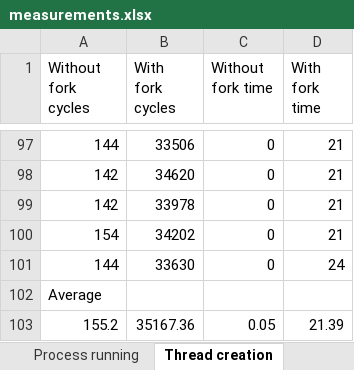
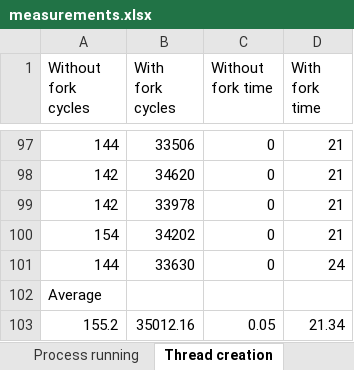
Before and after one commit to anubhabMajumdar/System-Performance-Analysis, an Excel workbook: csc-501-project-1/measurements.xlsx, sheet Thread creation, drawn as a sheet; only a part is shown, gaps mark what is left out; values as stored, in another font and other column widths than the file's, no borders; the diff names each change by its address in the sheet, - before the commit and + after, or states it on an @@ line.

Commit message:
fixed reading time and loop

```diff
--- a/csc-501-project-1/measurements.xlsx (sheet Thread creation)
+++ b/csc-501-project-1/measurements.xlsx (sheet Thread creation)
-B103 (With fork cycles): 35167.36
+B103 (With fork cycles): 35012.16
-D103 (With fork time): 21.39
+D103 (With fork time): 21.34
```
Also changed, not shown: sheet Reading Time, sheet Loops, sheet Report, sheet Procedure time, sheet Procedure cycles, sheet System Call, 3 more sheets, charts or pictures, 9 other files.
